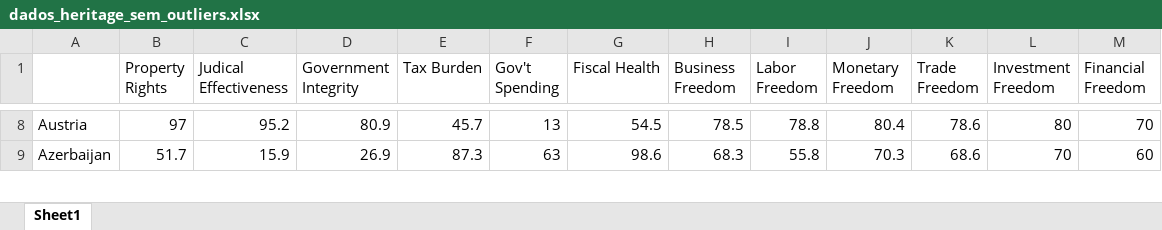
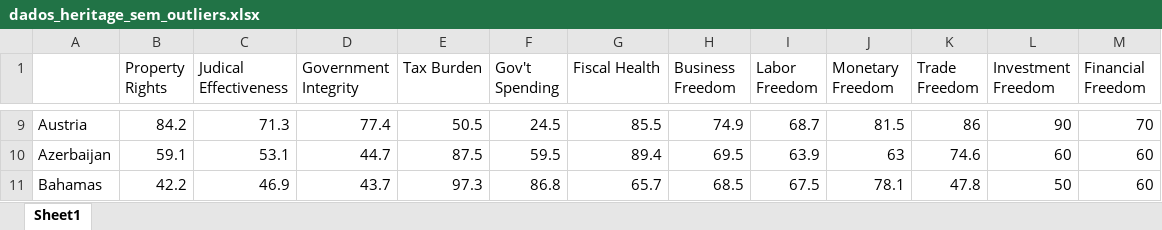
Before and after one commit to diogoflim/PROMETHEE-Scoring, an Excel workbook: dados_heritage_sem_outliers.xlsx, sheet Sheet1, drawn as a sheet; only a part is shown, gaps mark what is left out; values as stored, in another font and other column widths than the file's, no borders; addresses are those after the commit; the diff covers the shown part only; the diff names each change by its address in the sheet, - before the commit and + after, or states it on an @@ line.

```diff
--- a/dados_heritage_sem_outliers.xlsx (sheet Sheet1)
+++ b/dados_heritage_sem_outliers.xlsx (sheet Sheet1)
-B9 (Property Rights): 97
+B9 (Property Rights): 84.2
-C9 (Judical Effectiveness): 95.2
+C9 (Judical Effectiveness): 71.3
-D9 (Government Integrity): 80.9
+D9 (Government Integrity): 77.4
-E9 (Tax Burden): 45.7
+E9 (Tax Burden): 50.5
-F9 (Gov't Spending): 13
+F9 (Gov't Spending): 24.5
-G9 (Fiscal Health): 54.5
+G9 (Fiscal Health): 85.5
-H9 (Business Freedom): 78.5
+H9 (Business Freedom): 74.9
-I9 (Labor Freedom): 78.8
+I9 (Labor Freedom): 68.7
-J9 (Monetary Freedom): 80.4
+J9 (Monetary Freedom): 81.5
-K9 (Trade Freedom): 78.6
+K9 (Trade Freedom): 86
-L9 (Investment Freedom): 80
+L9 (Investment Freedom): 90
-B10 (Property Rights): 51.7
+B10 (Property Rights): 59.1
-C10 (Judical Effectiveness): 15.9
+C10 (Judical Effectiveness): 53.1
-D10 (Government Integrity): 26.9
+D10 (Government Integrity): 44.7
-E10 (Tax Burden): 87.3
+E10 (Tax Burden): 87.5
-F10 (Gov't Spending): 63
+F10 (Gov't Spending): 59.5
-G10 (Fiscal Health): 98.6
+G10 (Fiscal Health): 89.4
-H10 (Business Freedom): 68.3
+H10 (Business Freedom): 69.5
-I10 (Labor Freedom): 55.8
+I10 (Labor Freedom): 63.9
-J10 (Monetary Freedom): 70.3
+J10 (Monetary Freedom): 63
-K10 (Trade Freedom): 68.6
+K10 (Trade Freedom): 74.6
-L10 (Investment Freedom): 70
+L10 (Investment Freedom): 60
+row 11: Bahamas | 42.2 | 46.9 | 43.7 | 97.3 | 86.8 | 65.7 | 68.5 | 67.5 | 78.1 | 47.8 | 50 | 60
```
Also changed, not shown: 12 added rows, 5 removed rows and 1653 edited cells elsewhere in this sheet.
